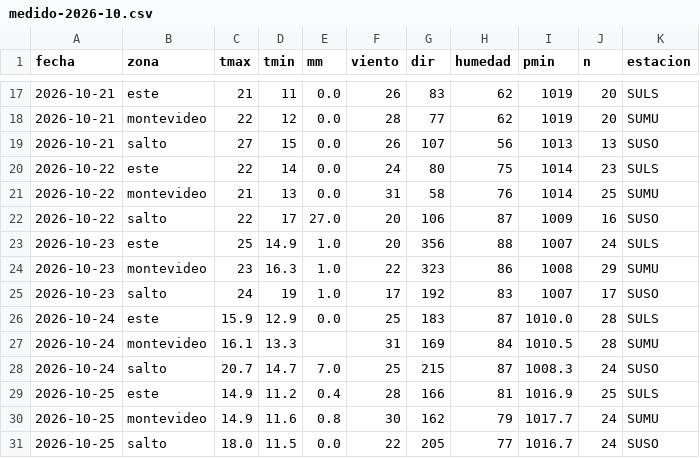
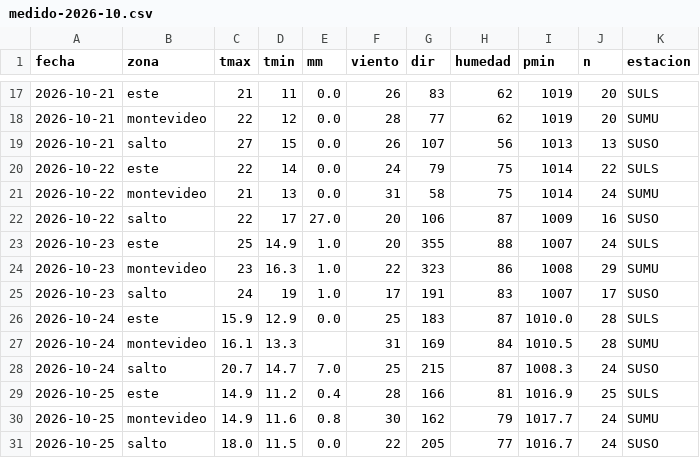
Before and after one commit to PatricioFerreira/Predictor-Noesis, a CSV file: data/historial/medido-2026-10.csv, drawn as a sheet; only a part is shown, gaps mark what is left out.

```diff
--- a/data/historial/medido-2026-10.csv
+++ b/data/historial/medido-2026-10.csv
@@ -19,8 +19,8 @@ fecha,zona,tmax,tmin,mm,viento,dir,humedad,pmin,n,estacion
 2026-10-21,salto,27,15,0.0,26,107,56,1013,13,SUSO
-2026-10-22,este,22,14,0.0,24,80,75,1014,23,SULS
-2026-10-22,montevideo,21,13,0.0,31,58,76,1014,25,SUMU
+2026-10-22,este,22,14,0.0,24,79,75,1014,22,SULS
+2026-10-22,montevideo,21,13,0.0,31,58,75,1014,24,SUMU
 2026-10-22,salto,22,17,27.0,20,106,87,1009,16,SUSO
-2026-10-23,este,25,14.9,1.0,20,356,88,1007,24,SULS
+2026-10-23,este,25,14.9,1.0,20,355,88,1007,24,SULS
 2026-10-23,montevideo,23,16.3,1.0,22,323,86,1008,29,SUMU
-2026-10-23,salto,24,19,1.0,17,192,83,1007,17,SUSO
+2026-10-23,salto,24,19,1.0,17,191,83,1007,17,SUSO
 2026-10-24,este,15.9,12.9,0.0,25,183,87,1010.0,28,SULS
```
Also changed, not shown: data/historial/registro-2026-10.csv, 9 other files.
